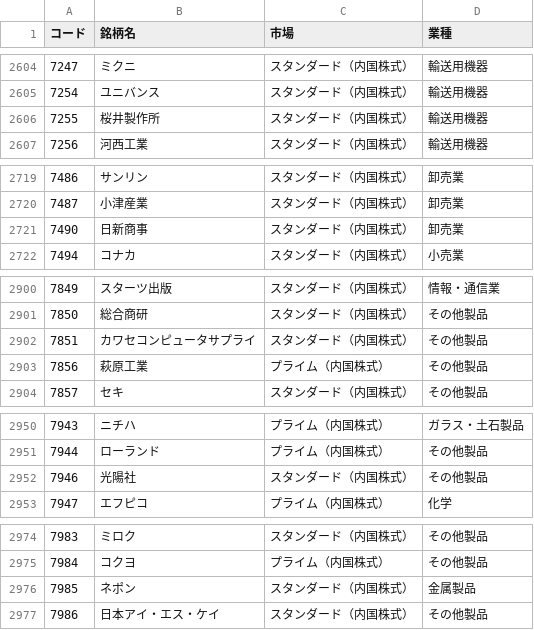
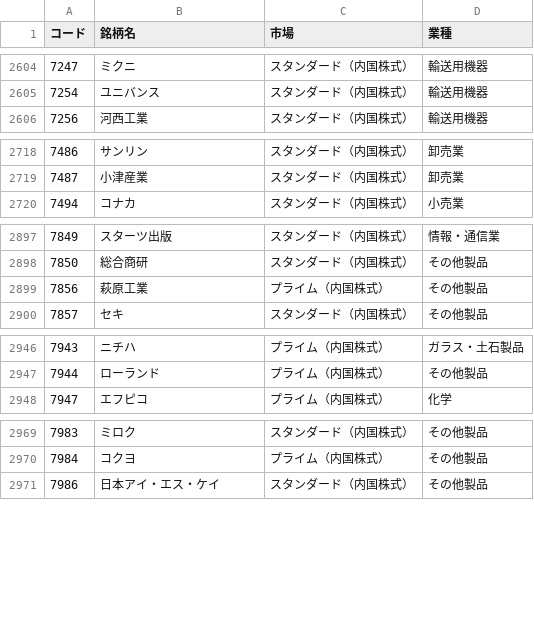
Before and after one commit to syake1/stocknote, a CSV file: data/jpx_listed_universe.csv, drawn as a sheet; only a part is shown, gaps mark what is left out; the diff covers the shown part only.

```diff
--- a/data/jpx_listed_universe.csv
+++ b/data/jpx_listed_universe.csv
@@ -2605,3 +2605,2 @@
 7254,ユニバンス,スタンダード（内国株式）,輸送用機器
-7255,桜井製作所,スタンダード（内国株式）,輸送用機器
 7256,河西工業,スタンダード（内国株式）,輸送用機器
@@ -2720,3 +2719,2 @@
 7487,小津産業,スタンダード（内国株式）,卸売業
-7490,日新商事,スタンダード（内国株式）,卸売業
 7494,コナカ,スタンダード（内国株式）,小売業
@@ -2901,3 +2898,2 @@
 7850,総合商研,スタンダード（内国株式）,その他製品
-7851,カワセコンピュータサプライ,スタンダード（内国株式）,その他製品
 7856,萩原工業,プライム（内国株式）,その他製品
@@ -2951,3 +2947,2 @@
 7944,ローランド,プライム（内国株式）,その他製品
-7946,光陽社,スタンダード（内国株式）,その他製品
 7947,エフピコ,プライム（内国株式）,化学
@@ -2975,3 +2970,2 @@
 7984,コクヨ,プライム（内国株式）,その他製品
-7985,ネポン,スタンダード（内国株式）,金属製品
 7986,日本アイ・エス・ケイ,スタンダード（内国株式）,その他製品
```
Also changed, not shown: 5 added rows, 9 removed rows and 38 edited cells elsewhere in this file, data/surge_backtest_summary.csv, data/surge_candidates.csv, 1 other file.
